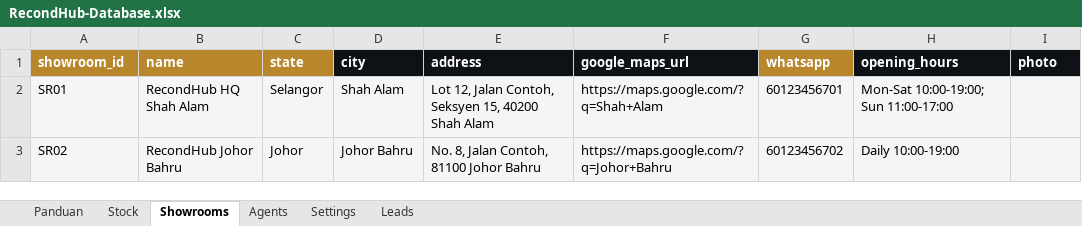
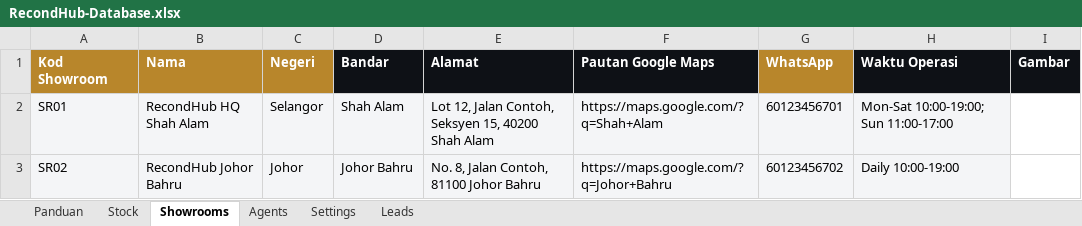
Before and after one commit to maizhakimm/recond-hub, an Excel workbook: data/RecondHub-Database.xlsx, sheet Showrooms, drawn as a sheet; values as stored, in another font and other column widths than the file's, no borders; removed rows and columns are numbered as before the commit, all else as after; the diff names each change by its address in the sheet, - before the commit and + after, or states it on an @@ line.

```diff
--- a/data/RecondHub-Database.xlsx (sheet Showrooms)
+++ b/data/RecondHub-Database.xlsx (sheet Showrooms)
-row 1: showroom_id | name | state | city | address | google_maps_url | whatsapp | opening_hours | photo
+row 1: Kod Showroom | Nama | Negeri | Bandar | Alamat | Pautan Google Maps | WhatsApp | Waktu Operasi | Gambar
-I2:I3 fill: #F4F5F7
+I2:I3 fill: none
```
Also changed, not shown: sheet Stock, sheet Panduan, sheet Leads, sheet Agents, sheet Settings, 20 other files.
